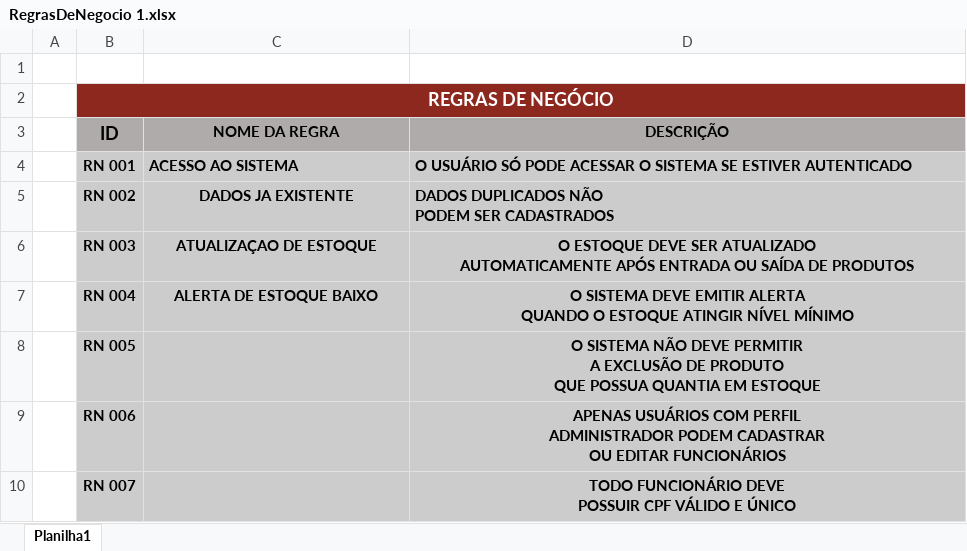
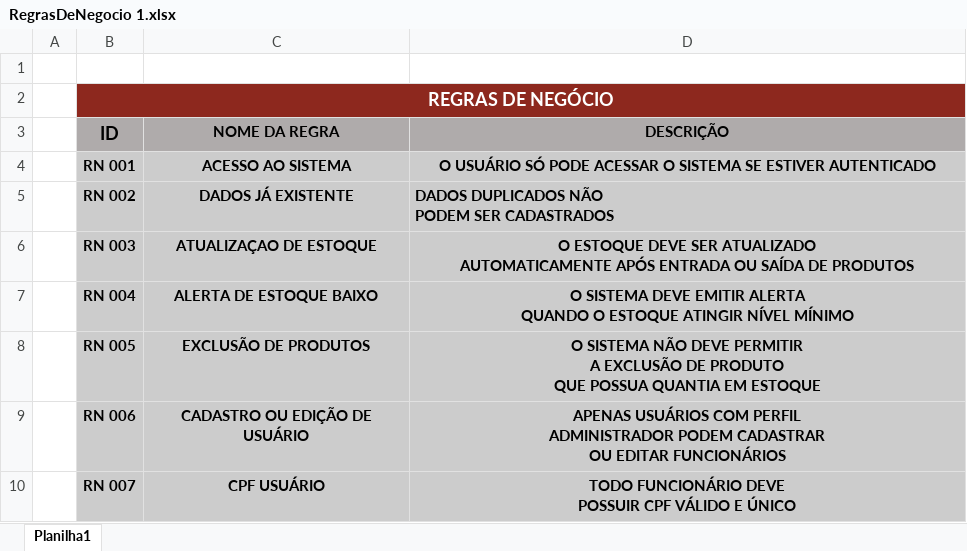
Before and after one commit to Paulo19cx/AgroFlux2026, an Excel workbook: Arquivos-Escopo/RegrasDeNegocio 1.xlsx, sheet Planilha1, drawn as a sheet; values as stored, in another font and other column widths than the file's, no borders; ↵ is a line break in a cell; the diff names each change by its address in the sheet, - before the commit and + after, or states it on an @@ line.

```diff
--- a/Arquivos-Escopo/RegrasDeNegocio 1.xlsx (sheet Planilha1)
+++ b/Arquivos-Escopo/RegrasDeNegocio 1.xlsx (sheet Planilha1)
-C4:D4 alignment: left
+C4:D4 alignment: center
-C5 (NOME DA REGRA): DADOS JA EXISTENTE
+C5 (NOME DA REGRA): DADOS JÁ EXISTENTE
-C8 (NOME DA REGRA): (empty)
+C8 (NOME DA REGRA): EXCLUSÃO DE PRODUTOS
-C9 (NOME DA REGRA): (empty)
+C9 (NOME DA REGRA): CADASTRO OU EDIÇÃO DE ↵ USUÁRIO
-C10 (NOME DA REGRA): (empty)
+C10 (NOME DA REGRA): CPF USUÁRIO
```
Also changed, not shown: Arquivos-Escopo/Historia do Usuario 1.xlsx.
